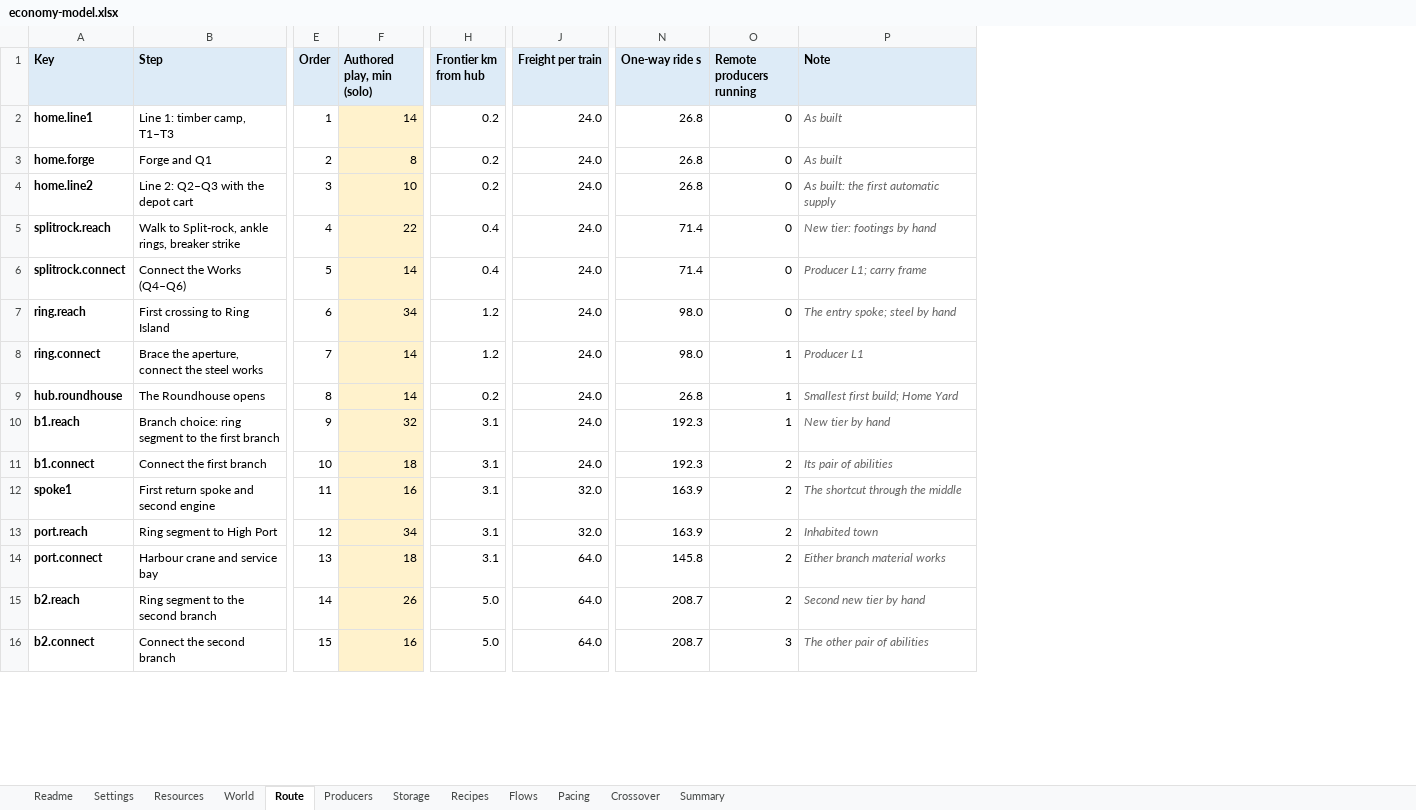
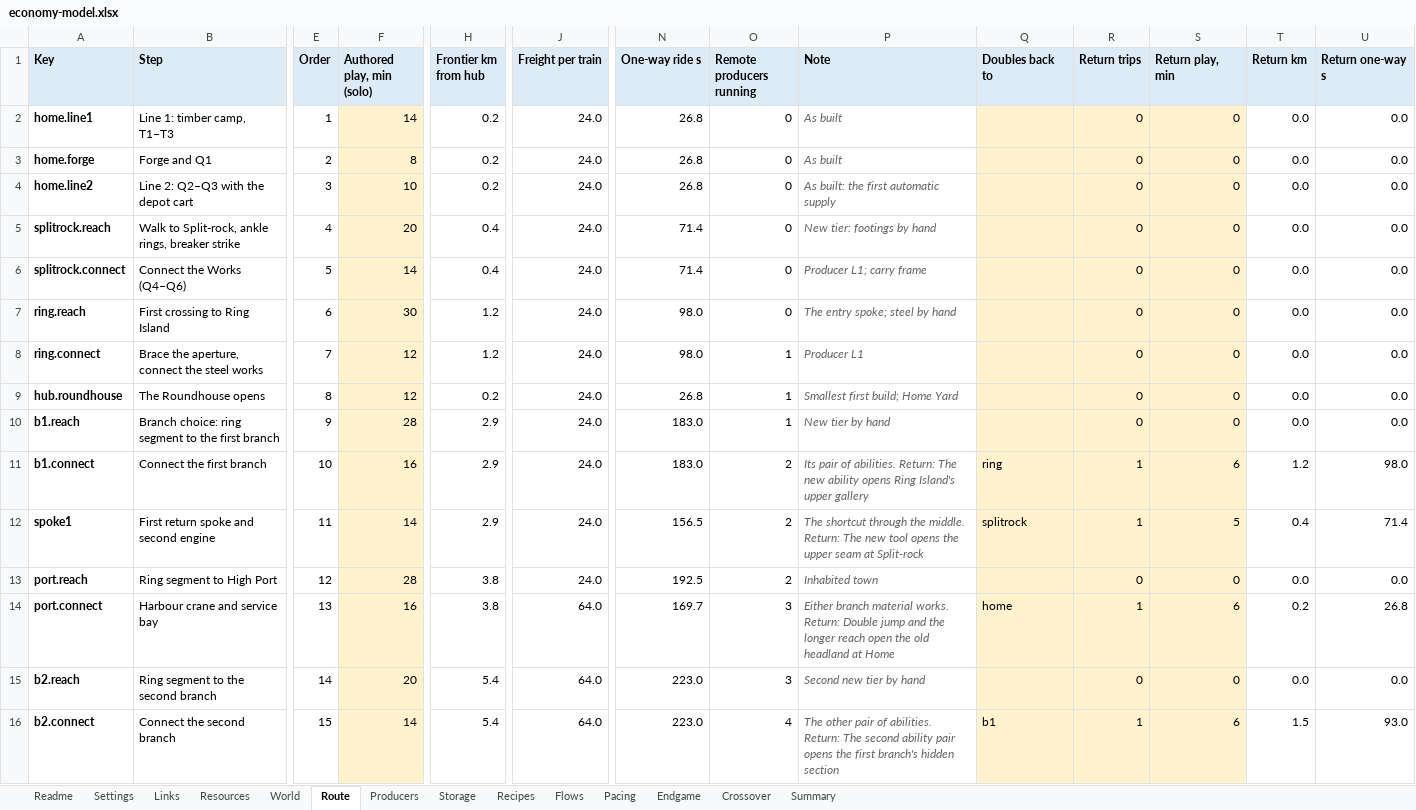
Before and after one commit to matiasfr/boogle, an Excel workbook: docs/economy/economy-model.xlsx, sheet Route, drawn as a sheet; only a part is shown, gaps mark what is left out; values as stored, in another font and other column widths than the file's, no borders; the diff covers the shown part only; the diff names each change by its address in the sheet, - before the commit and + after, or states it on an @@ line.

```diff
--- a/docs/economy/economy-model.xlsx (sheet Route)
+++ b/docs/economy/economy-model.xlsx (sheet Route)
+sheet tab: Links
+sheet tab: Endgame
+column Q (Doubles back to), rows 11-16: ring | splitrock |  | home |  | b1
+column R (Return trips), rows 2-16: 0 | 0 | 0 | 0 | 0 | 0 | 0 | 0 | 0 | 1 | 1 | 0 | 1 | 0 | 1
+column S (Return play, min), rows 2-16: 0 | 0 | 0 | 0 | 0 | 0 | 0 | 0 | 0 | 6 | 5 | 0 | 6 | 0 | 6
+column T (Return km), rows 2-16: 0.0 | 0.0 | 0.0 | 0.0 | 0.0 | 0.0 | 0.0 | 0.0 | 0.0 | 1.2 | 0.4 | 0.0 | 0.2 | 0.0 | 1.5
+column U (Return one-way s), rows 2-16: 0.0 | 0.0 | 0.0 | 0.0 | 0.0 | 0.0 | 0.0 | 0.0 | 0.0 | 98.0 | 71.4 | 0.0 | 26.8 | 0.0 | 93.0
-F5 (Authored play, min (solo)): 22
+F5 (Authored play, min (solo)): 20
-F7 (Authored play, min (solo)): 34
+F7 (Authored play, min (solo)): 30
-F8:F9 (Authored play, min (solo)): 14
+F8:F9 (Authored play, min (solo)): 12
-F10 (Authored play, min (solo)): 32
+F10 (Authored play, min (solo)): 28
-H10:H12 (Frontier km from hub): 3.1
+H10:H12 (Frontier km from hub): 2.9
-N10:N11 (One-way ride s): 192.3
+N10:N11 (One-way ride s): 183.0
-F11 (Authored play, min (solo)): 18
+F11 (Authored play, min (solo)): 16
-P11 (Note): …pair of abilities
+P11 (Note): …pair of abilities. Return: The new ability opens Ring Island's upper gallery
-F12 (Authored play, min (solo)): 16
+F12 (Authored play, min (solo)): 14
-J12:J13 (Freight per train): 32.0
+J12:J13 (Freight per train): 24.0
-N12 (One-way ride s): 163.9
+N12 (One-way ride s): 156.5
-P12 (Note): …through the middle
+P12 (Note): …through the middle. Return: The new tool opens the upper seam at Split-rock
-F13 (Authored play, min (solo)): 34
+F13 (Authored play, min (solo)): 28
-H13:H14 (Frontier km from hub): 3.1
+H13:H14 (Frontier km from hub): 3.8
-N13 (One-way ride s): 163.9
+N13 (One-way ride s): 192.5
-F14 (Authored play, min (solo)): 18
+F14 (Authored play, min (solo)): 16
-N14 (One-way ride s): 145.8
+N14 (One-way ride s): 169.7
-O14:O15 (Remote producers running): 2
+O14:O15 (Remote producers running): 3
-P14 (Note): …branch material works
+P14 (Note): …branch material works. Return: Double jump and the longer reach open the old headland at Home
-F15 (Authored play, min (solo)): 26
+F15 (Authored play, min (solo)): 20
-H15:H16 (Frontier km from hub): 5.0
+H15:H16 (Frontier km from hub): 5.4
-N15:N16 (One-way ride s): 208.7
+N15:N16 (One-way ride s): 223.0
-F16 (Authored play, min (solo)): 16
+F16 (Authored play, min (solo)): 14
-O16 (Remote producers running): 3
+O16 (Remote producers running): 4
-P16 (Note): …pair of abilities
+P16 (Note): …pair of abilities. Return: The second ability pair opens the first branch's hidden section
```
Also changed, not shown: 9 edited cells elsewhere in this sheet, sheet Flows, sheet Pacing, sheet Recipes, sheet Summary, sheet World, sheet Producers, 5 more sheets, formulas that keep their value, 22 other files.
